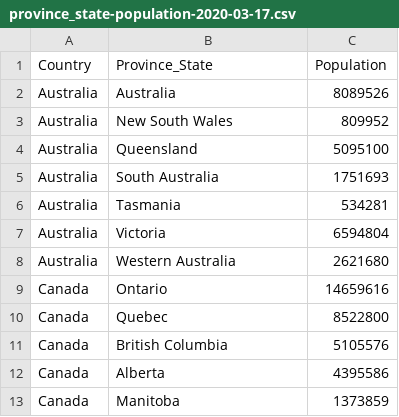
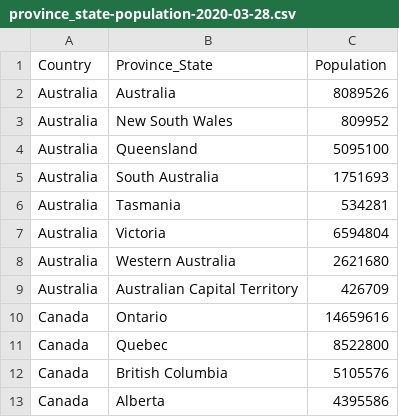
Before and after one commit to jojo4u/covid-19-graphs-jo, a CSV file: population/province_state-population-2020-03-28.csv (was population/province_state-population-2020-03-17.csv), drawn as a sheet; only a part is shown; the shorter side is filled out with more unchanged rows; the diff names each change by its address in the sheet, - before the commit and + after, or states it on an @@ line.

Commit message:
population updates 2018-03-28

```diff
--- a/population/province_state-population-2020-03-17.csv
+++ b/population/province_state-population-2020-03-28.csv
+row 9: Australia | Australian Capital Territory | 426709
```
Also changed, not shown: population/worldbank-population-2020-03-14.csv.
